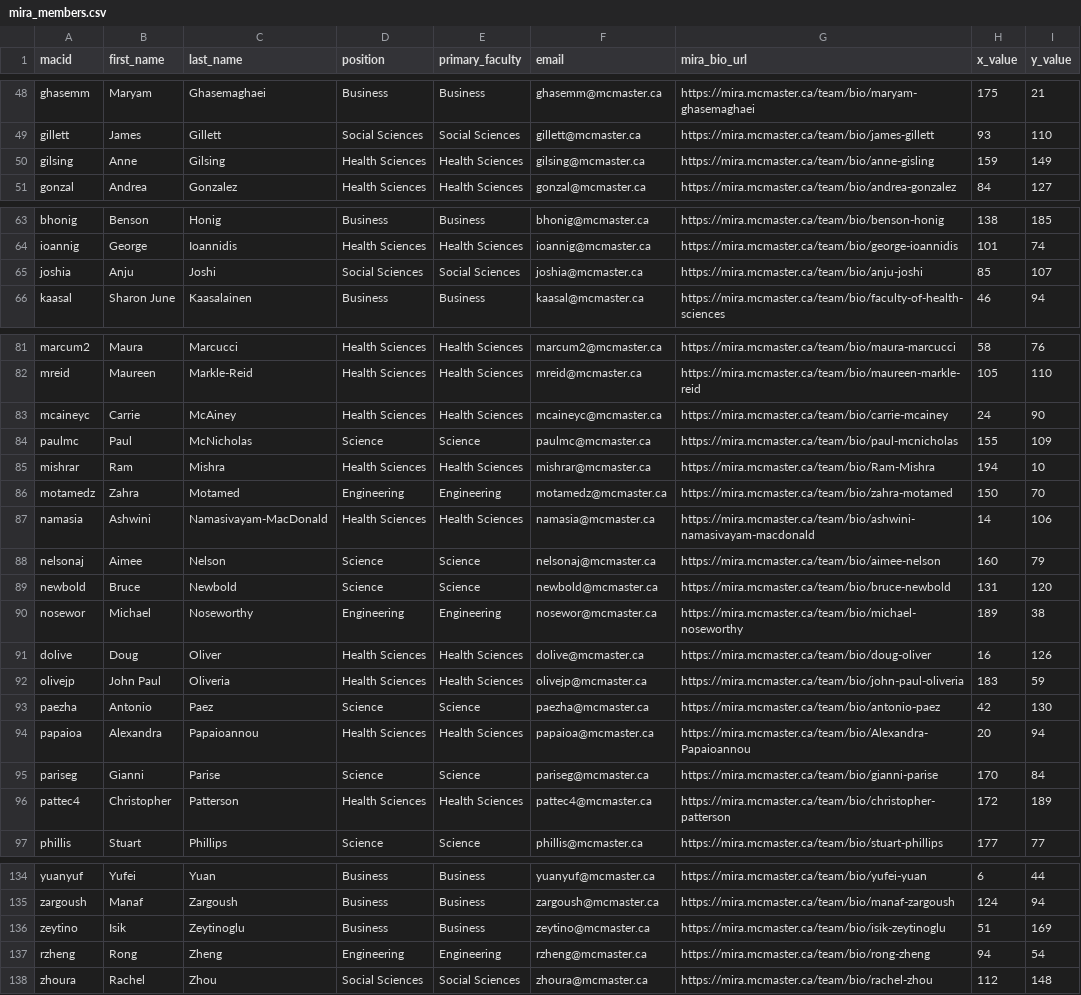
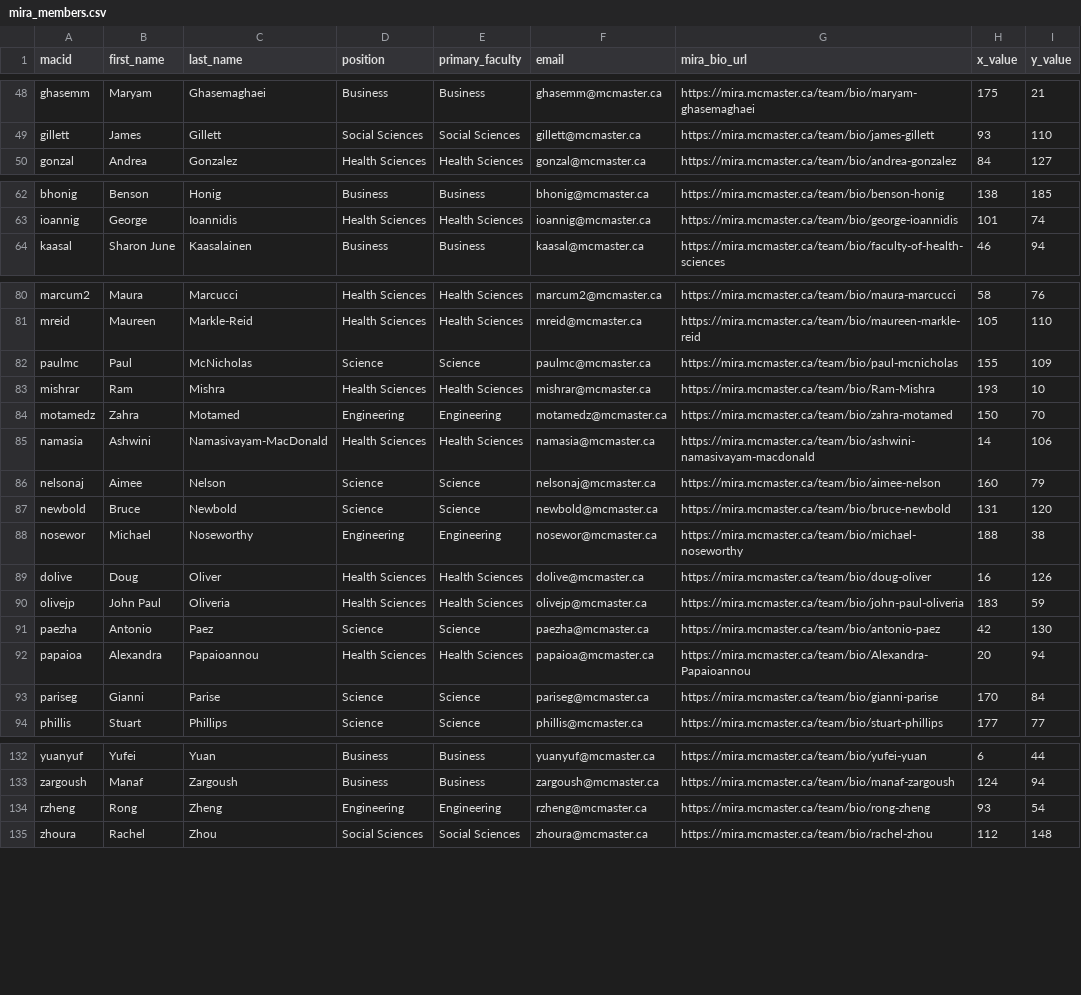
Before and after one commit to McMaster-University-Library/mira_visualization, a CSV file: src/mira_members.csv, drawn as a sheet; only a part is shown, gaps mark what is left out; the diff covers the shown part only.

```diff
--- a/src/mira_members.csv
+++ b/src/mira_members.csv
@@ -50 +49,0 @@ gillett,James,Gillett,Social Sciences,Social Sciences,gillett@mcmaster.ca,https:
-gilsing,Anne,Gilsing,Health Sciences,Health Sciences,gilsing@mcmaster.ca,https://mira.mcmaster.ca/team/bio/anne-gisling,159,149
@@ -65 +63,0 @@ ioannig,George,Ioannidis,Health Sciences,Health Sciences,ioannig@mcmaster.ca,htt
-joshia,Anju,Joshi,Social Sciences,Social Sciences,joshia@mcmaster.ca,https://mira.mcmaster.ca/team/bio/anju-joshi,85,107
@@ -83 +81,0 @@ mreid,Maureen,Markle-Reid,Health Sciences,Health Sciences,mreid@mcmaster.ca,http
-mcaineyc,Carrie,McAiney,Health Sciences,Health Sciences,mcaineyc@mcmaster.ca,https://mira.mcmaster.ca/team/bio/carrie-mcainey,24,90
@@ -85 +83 @@ paulmc,Paul,McNicholas,Science,Science,paulmc@mcmaster.ca,https://mira.mcmaster.
-mishrar,Ram,Mishra,Health Sciences,Health Sciences,mishrar@mcmaster.ca,https://mira.mcmaster.ca/team/bio/Ram-Mishra,194,10
+mishrar,Ram,Mishra,Health Sciences,Health Sciences,mishrar@mcmaster.ca,https://mira.mcmaster.ca/team/bio/Ram-Mishra,193,10,,
@@ -90 +88 @@ newbold,Bruce,Newbold,Science,Science,newbold@mcmaster.ca,https://mira.mcmaster.
-nosewor,Michael,Noseworthy,Engineering,Engineering,nosewor@mcmaster.ca,https://mira.mcmaster.ca/team/bio/michael-noseworthy,189,38
+nosewor,Michael,Noseworthy,Engineering,Engineering,nosewor@mcmaster.ca,https://mira.mcmaster.ca/team/bio/michael-noseworthy,188,38,,
@@ -96 +93,0 @@ pariseg,Gianni,Parise,Science,Science,pariseg@mcmaster.ca,https://mira.mcmaster.
-pattec4,Christopher,Patterson,Health Sciences,Health Sciences,pattec4@mcmaster.ca,https://mira.mcmaster.ca/team/bio/christopher-patterson,172,189
@@ -136,2 +134 @@ zargoush,Manaf,Zargoush,Business,Business,zargoush@mcmaster.ca,https://mira.mcma
-zeytino,Isik,Zeytinoglu,Business,Business,zeytino@mcmaster.ca,https://mira.mcmaster.ca/team/bio/isik-zeytinoglu,51,169
-rzheng,Rong,Zheng,Engineering,Engineering,rzheng@mcmaster.ca,https://mira.mcmaster.ca/team/bio/rong-zheng,94,54
+rzheng,Rong,Zheng,Engineering,Engineering,rzheng@mcmaster.ca,https://mira.mcmaster.ca/team/bio/rong-zheng,93,54,,
```
Also changed, not shown: 3 added rows, 1 removed row and 7 edited cells elsewhere in this file, src/project_grant.csv, 2 other files.
